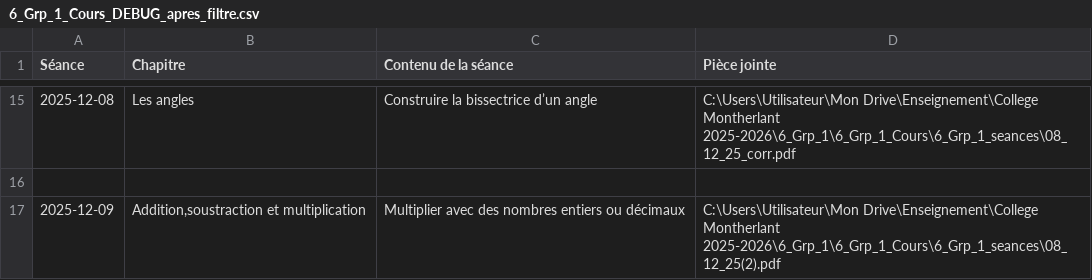
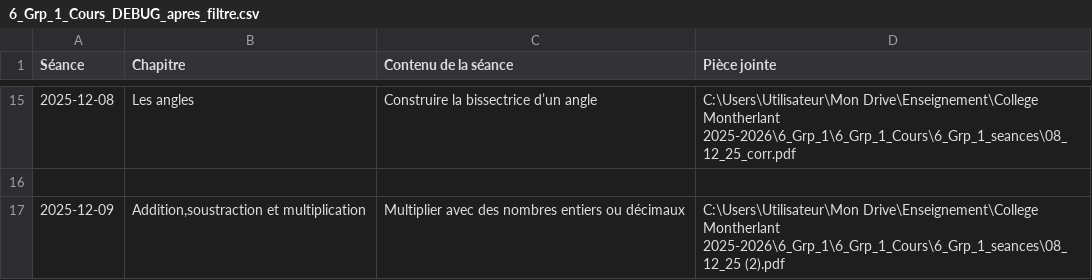
Before and after one commit to EnseignementMath/cours-de-maths, a CSV file: docs/progressions/College Montherlant 2025-2026/6_Grp_1_Cours_DEBUG_apres_filtre.csv, drawn as a sheet; only a part is shown, gaps mark what is left out.

Commit message:
auto: maj progressions + index + pièces jointes (2025-12-09 10:30:17)

```diff
--- a/docs/progressions/College Montherlant 2025-2026/6_Grp_1_Cours_DEBUG_apres_filtre.csv
+++ b/docs/progressions/College Montherlant 2025-2026/6_Grp_1_Cours_DEBUG_apres_filtre.csv
@@ -16,2 +16,2 @@ Séance,Chapitre,Contenu de la séance,Pièce jointe
 
-2025-12-09,"Addition,soustraction et multiplication",Multiplier avec des nombres entiers ou décimaux,C:\Users\Utilisateur\Mon Drive\Enseignement\College Montherlant 2025-2026\6_Grp_1\6_Grp_1_Cours\6_Grp_1_seances\08_12_25(2).pdf
+2025-12-09,"Addition,soustraction et multiplication",Multiplier avec des nombres entiers ou décimaux,C:\Users\Utilisateur\Mon Drive\Enseignement\College Montherlant 2025-2026\6_Grp_1\6_Grp_1_Cours\6_Grp_1_seances\08_12_25 (2).pdf
```
Also changed, not shown: docs/progressions/College Montherlant 2025-2026/6_Grp_1_Cours_DEBUG_avant_filtre.csv, 8 other files.
